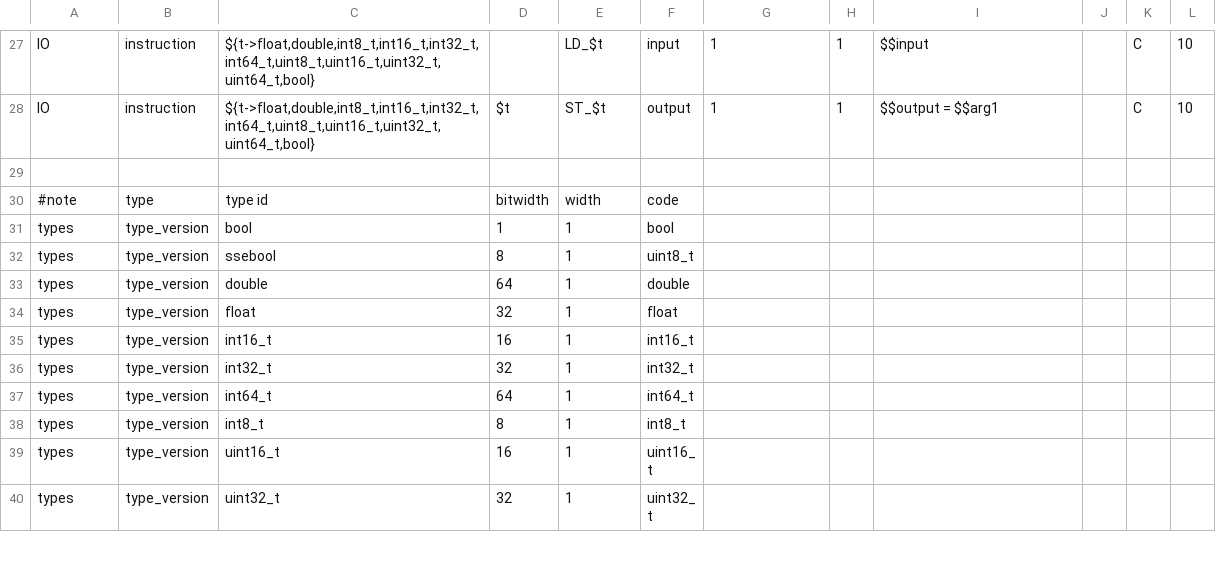
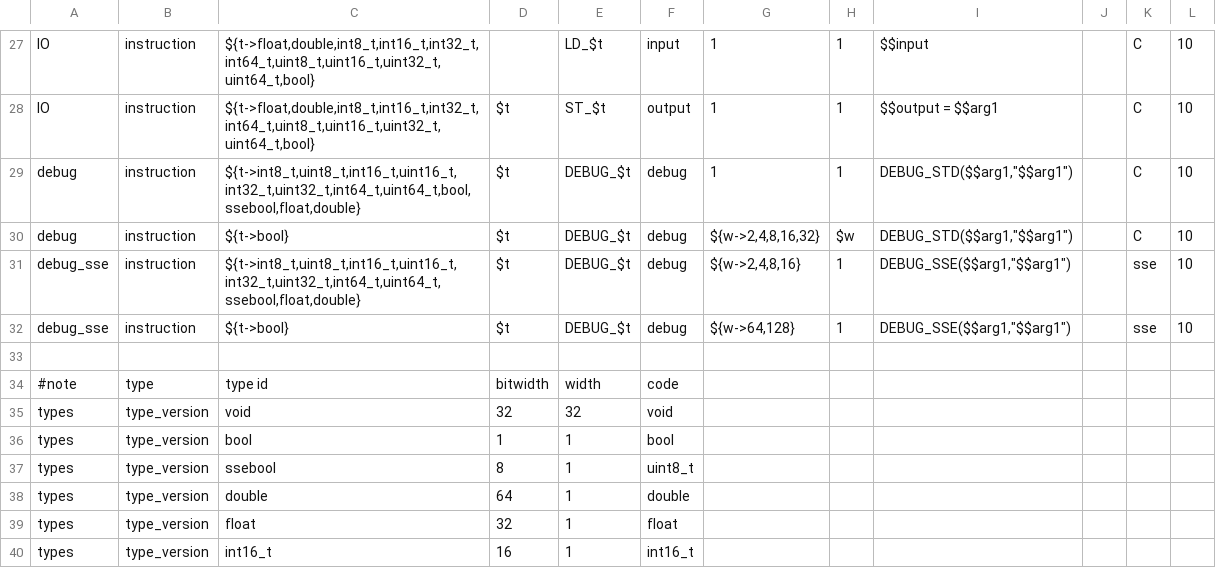
Before and after one commit to kareltucek/ctb, a CSV file: sse_set/C_table.csv, drawn as a sheet; only a part is shown, gaps mark what is left out; the shorter side is filled out with more unchanged rows.

```diff
--- a/sse_set/C_table.csv
+++ b/sse_set/C_table.csv
@@ -28,4 +28,9 @@ IO	instruction	${t->float,double,int8_t,int16_t,int32_t,int64_t,uint8_t,uint16_t
 IO	instruction	${t->float,double,int8_t,int16_t,int32_t,int64_t,uint8_t,uint16_t,uint32_t,uint64_t,bool}	$t	ST_$t	output	1	1	$$output = $$arg1		C	10
+debug	instruction	${t->int8_t,uint8_t,int16_t,uint16_t,int32_t,uint32_t,int64_t,uint64_t,bool,ssebool,float,double}	$t	DEBUG_$t	debug	1	1	DEBUG_STD($$arg1,"$$arg1")		C	10
+debug	instruction	${t->bool}	$t	DEBUG_$t	debug	${w->2,4,8,16,32}	$w	DEBUG_STD($$arg1,"$$arg1")		C	10
+debug_sse	instruction	${t->int8_t,uint8_t,int16_t,uint16_t,int32_t,uint32_t,int64_t,uint64_t,ssebool,float,double}	$t	DEBUG_$t	debug	${w->2,4,8,16}	1	DEBUG_SSE($$arg1,"$$arg1")		sse	10
+debug_sse	instruction	${t->bool}	$t	DEBUG_$t	debug	${w->64,128}	1	DEBUG_SSE($$arg1,"$$arg1")		sse	10
 											
 #note	type	type id	bitwidth	width	code						
+types	type_version	void	32	32	void						
 types	type_version	bool	1	1	bool						
```
Also changed, not shown: sse_set/C_table_expanded.csv, 33 other files.
